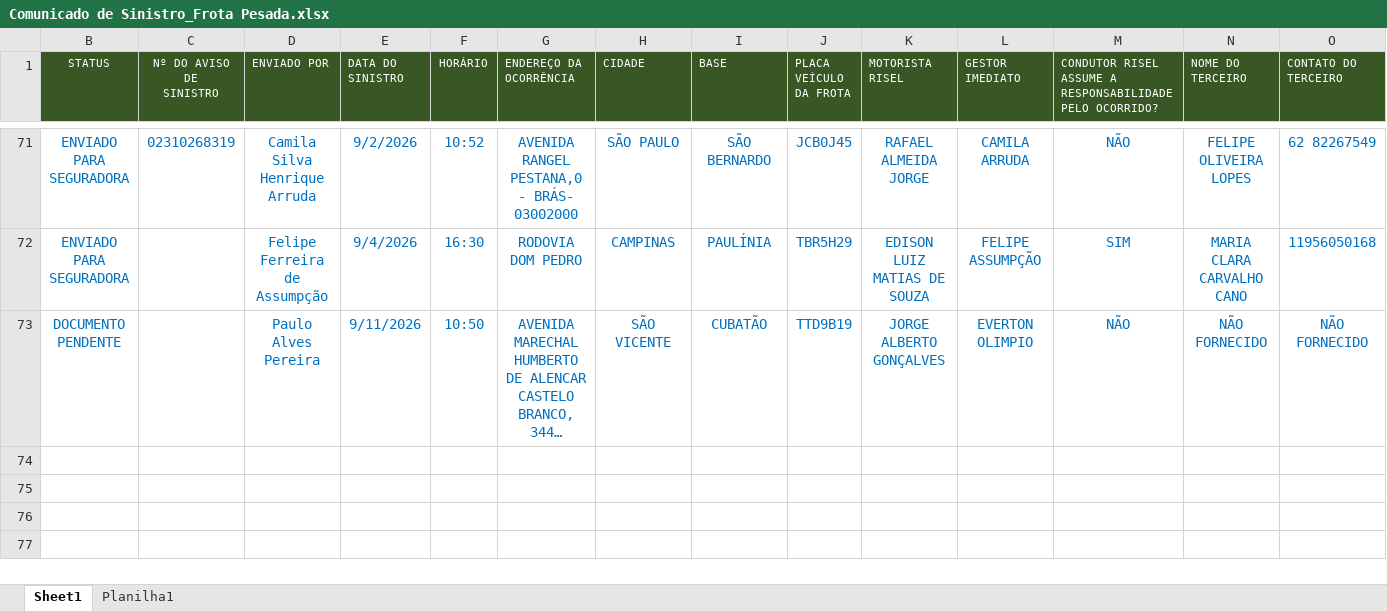
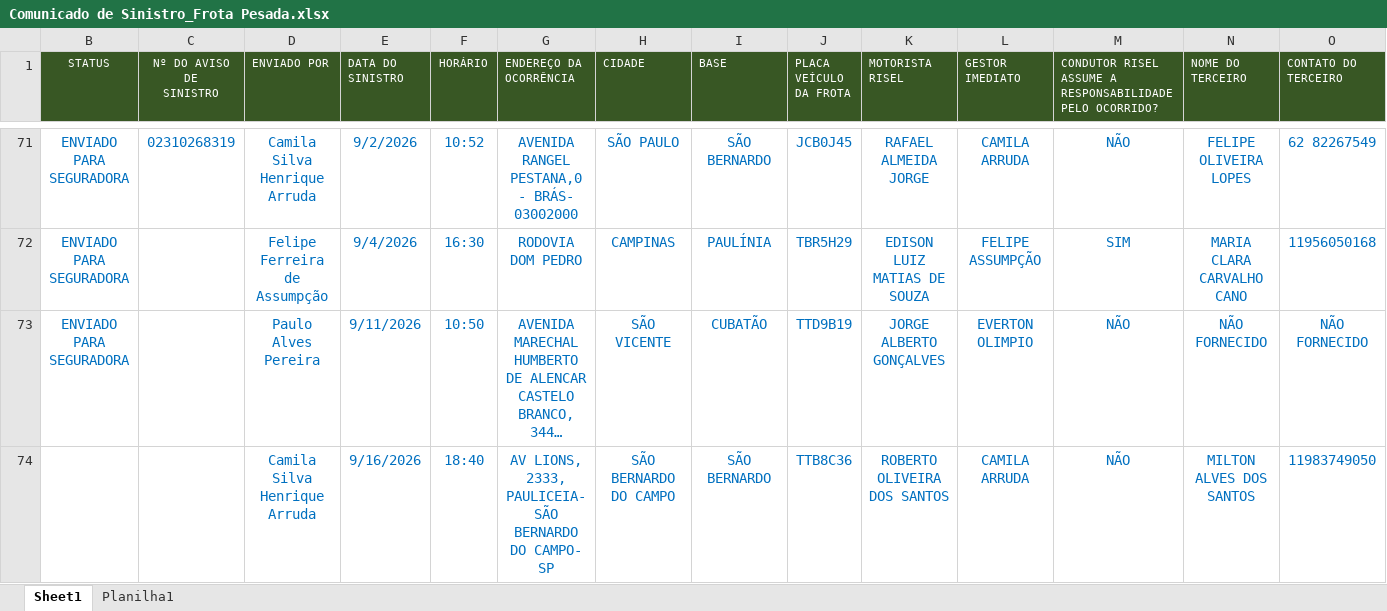
Before and after one commit to facilitiesrisel/Gestaofrota, an Excel workbook: data/Comunicado de Sinistro_Frota Pesada.xlsx, sheet Sheet1, drawn as a sheet; only a part is shown, gaps mark what is left out; long unchanged cells end in …; values as stored, in another font and other column widths than the file's, no borders; table styles not drawn; rows hold the shown columns only; the diff names each change by its address in the sheet, - before the commit and + after, or states it on an @@ line.

```diff
--- a/data/Comunicado de Sinistro_Frota Pesada.xlsx (sheet Sheet1)
+++ b/data/Comunicado de Sinistro_Frota Pesada.xlsx (sheet Sheet1)
-B73 (STATUS): DOCUMENTO PENDENTE
+B73 (STATUS): ENVIADO PARA SEGURADORA
+row 74:  |  | Camila Silva Henrique Arruda | 9/16/2026 | 18:40 | AV LIONS, 2333, PAULICEIA- SÃO BERNARDO DO CAMPO- SP | SÃO BERNARDO DO CAMPO | SÃO BERNARDO | TTB8C36 | ROBERTO OLIVEIRA DOS SANTOS | CAMILA ARRUDA | NÃO | MILTON ALVES DOS SANTOS | 11983749050
```
Also changed, not shown: hidden cells, 17 other files.
